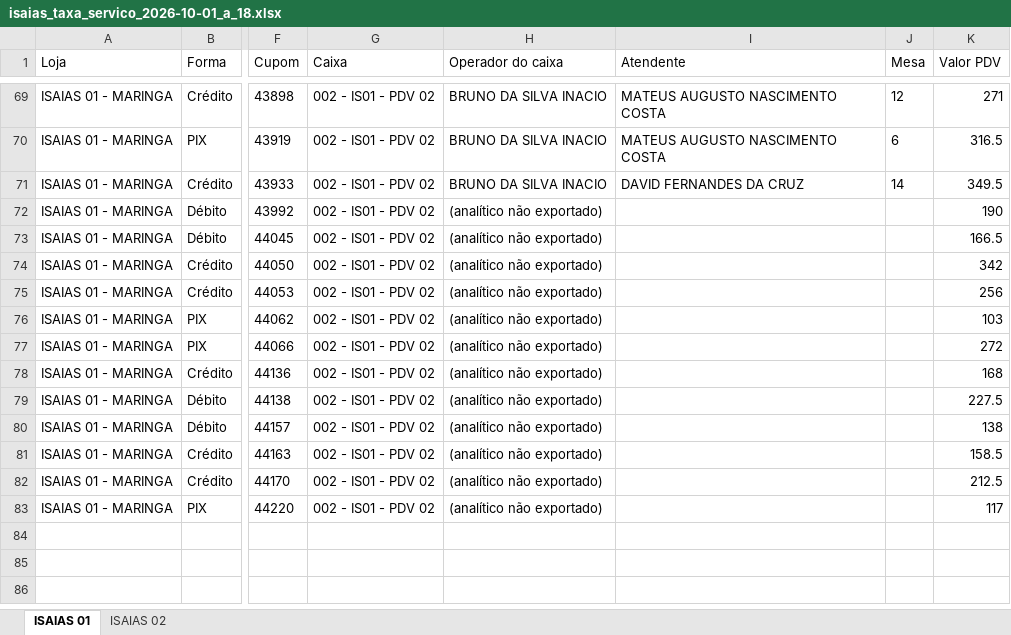
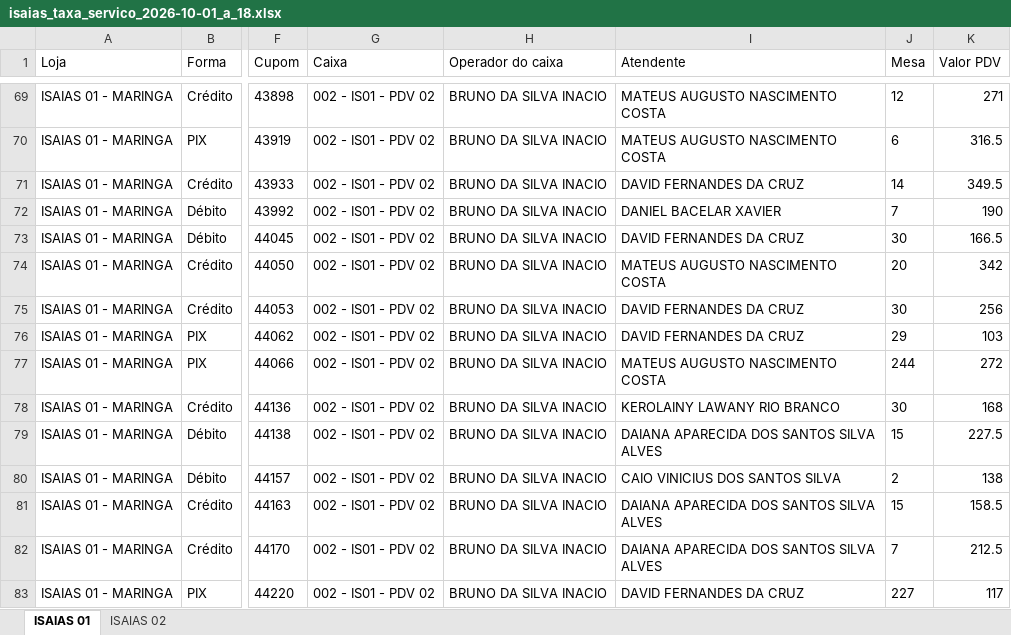
Before and after one commit to hylaryfarias/conciliacao-diaria, an Excel workbook: saida/isaias_taxa_servico_2026-10-01_a_18.xlsx, sheet ISAIAS 01, drawn as a sheet; only a part is shown, gaps mark what is left out; values as stored, in another font and other column widths than the file's, no borders; the diff names each change by its address in the sheet, - before the commit and + after, or states it on an @@ line.

```diff
--- a/saida/isaias_taxa_servico_2026-10-01_a_18.xlsx (sheet ISAIAS 01)
+++ b/saida/isaias_taxa_servico_2026-10-01_a_18.xlsx (sheet ISAIAS 01)
-H72:H83 (Operador do caixa): (analítico não exportado)
+H72:H83 (Operador do caixa): BRUNO DA SILVA INACIO
-I72 (Atendente): (empty)
+I72 (Atendente): DANIEL BACELAR XAVIER
-J72 (Mesa): (empty)
+J72 (Mesa): 7
-I73 (Atendente): (empty)
+I73 (Atendente): DAVID FERNANDES DA CRUZ
-J73 (Mesa): (empty)
+J73 (Mesa): 30
-I74 (Atendente): (empty)
+I74 (Atendente): MATEUS AUGUSTO NASCIMENTO COSTA
-J74 (Mesa): (empty)
+J74 (Mesa): 20
-I75:I76 (Atendente): (empty)
+I75:I76 (Atendente): DAVID FERNANDES DA CRUZ
-J75 (Mesa): (empty)
+J75 (Mesa): 30
-J76 (Mesa): (empty)
+J76 (Mesa): 29
-I77 (Atendente): (empty)
+I77 (Atendente): MATEUS AUGUSTO NASCIMENTO COSTA
-J77 (Mesa): (empty)
+J77 (Mesa): 244
-I78 (Atendente): (empty)
+I78 (Atendente): KEROLAINY LAWANY RIO BRANCO
-J78 (Mesa): (empty)
+J78 (Mesa): 30
-I79 (Atendente): (empty)
+I79 (Atendente): DAIANA APARECIDA DOS SANTOS SILVA ALVES
-J79 (Mesa): (empty)
+J79 (Mesa): 15
-I80 (Atendente): (empty)
+I80 (Atendente): CAIO VINICIUS DOS SANTOS SILVA
-J80 (Mesa): (empty)
+J80 (Mesa): 2
-I81:I82 (Atendente): (empty)
+I81:I82 (Atendente): DAIANA APARECIDA DOS SANTOS SILVA ALVES
-J81 (Mesa): (empty)
+J81 (Mesa): 15
-J82 (Mesa): (empty)
+J82 (Mesa): 7
-I83 (Atendente): (empty)
+I83 (Atendente): DAVID FERNANDES DA CRUZ
-J83 (Mesa): (empty)
+J83 (Mesa): 227
```
Also changed, not shown: sheet ISAIAS 02, saida/taxa_servico_2026-10-01_a_2026-10-18.xlsx, 3 other files.
